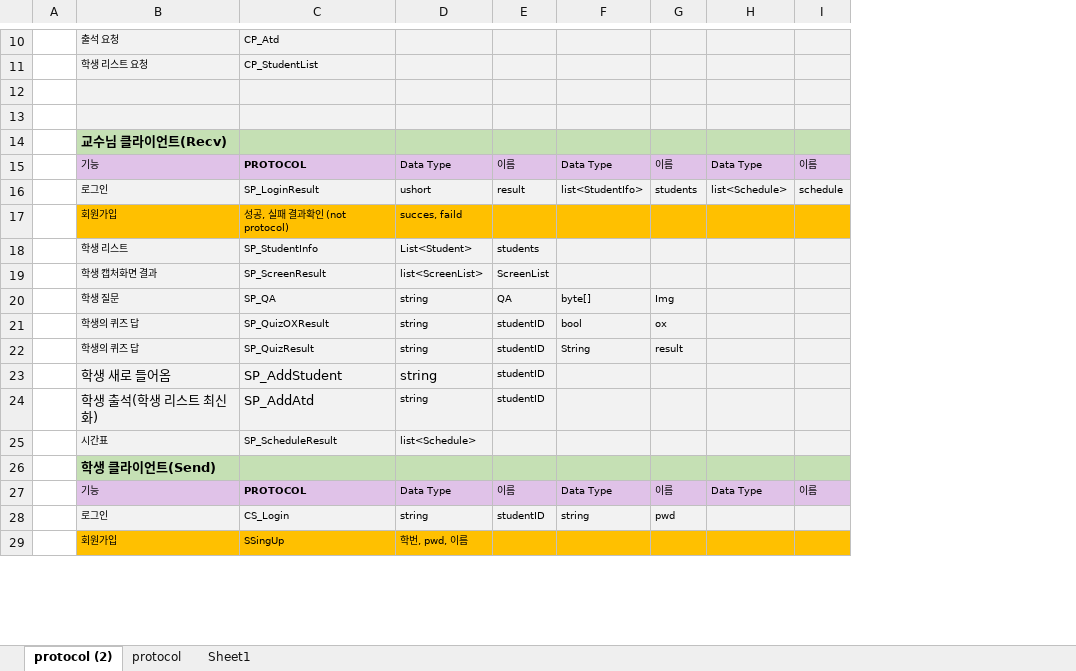
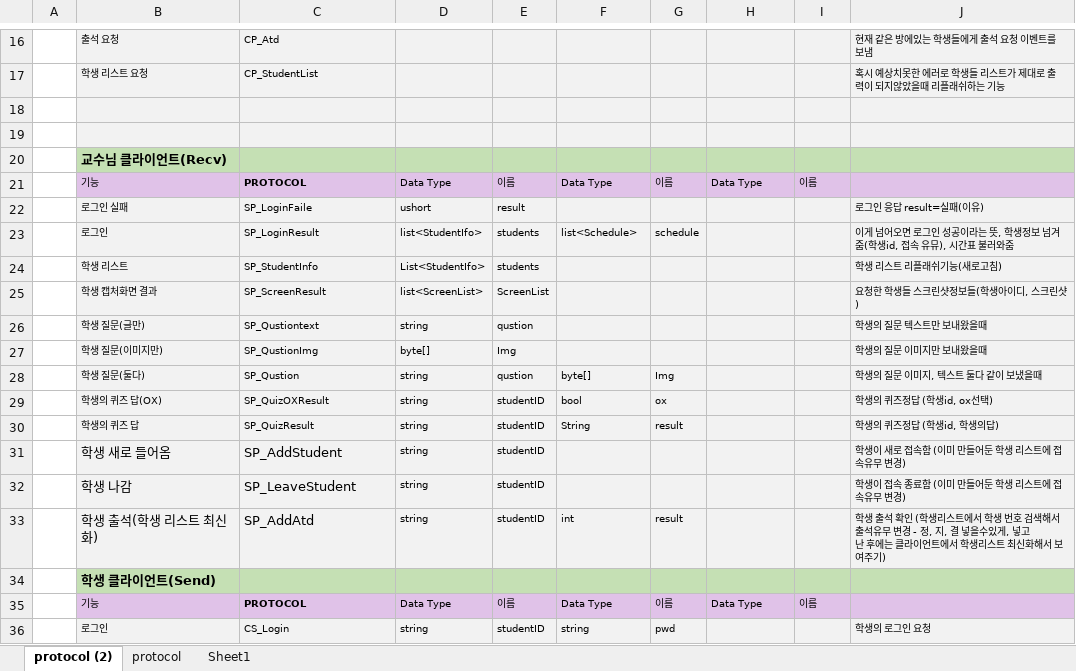
Before and after one commit to dev-Rluan/YuhanLH, an Excel workbook: Protocol.xlsx, sheet protocol (2), drawn as a sheet; only a part is shown, gaps mark what is left out; values as stored, in another font and other column widths than the file's, no borders; table styles not drawn; removed rows and columns are numbered as before the commit, all else as after; ↵ is a line break in a cell; the diff covers the shown part only; the diff names each change by its address in the sheet, - before the commit and + after, or states it on an @@ line.

```diff
--- a/Protocol.xlsx (sheet protocol (2))
+++ b/Protocol.xlsx (sheet protocol (2))
+column J, rows 16-17: 현재 같은 방에있는 학생들에게 출석 요청 이벤트를 보냄 | 혹시 예상치못한 에러로 학생들 리스트가 제대로 출력이 되지않았을때 리플래쉬하는 기능; rows 24-25: 학생 리스트 리플래쉬기능(새로고침) | 요청한 학생들 스크린샷정보들(학생아이디, 스크린샷); rows 28-31: 학생의 질문 이미지, 텍스트 둘다 같이 보냈을때 | 학생의 퀴즈정답 (학생id, ox선택) | 학생의 퀴즈정답 (학생id, 학생의답) | 학생이 새로 접속함 (이미 만들어둔 학생 리스트에 접속유무 변경); rows 33-36: 학생 출석 확인 (학생리스트에서 학생 번호 검색해서 출석유무 변경 - 정, 지, 결 넣을수있게, 넣고 ↵ 난 후에는 클라이언트에서 학생리스트 최신화해서 보여주기) |  |  | 학생의 로그인 요청
-row 16:  | 로그인 | SP_LoginResult | ushort | result | list<StudentIfo> | students | list<Schedule> | schedule
-row 17:  | 회원가입 | 성공, 실패 결과확인 (not protocol) | succes, faild
+row 22:  | 로그인 실패 | SP_LoginFaile | ushort | result |  |  |  |  | 로그인 응답 result=실패(이유)
+row 23:  | 로그인 | SP_LoginResult | list<StudentIfo> | students | list<Schedule> | schedule |  |  | 이게 넘어오면 로그인 성공이라는 뜻, 학생정보 넘겨줌(학생id, 접속 유뮤), 시간표 불러와줌
-D24: List<Student>
+D24: List<StudentIfo>
+row 26:  | 학생 질문(글만) | SP_Qustiontext | string | qustion |  |  |  |  | 학생의 질문 텍스트만 보내왔을때
+row 27:  | 학생 질문(이미지만) | SP_QustionImg | byte[] | Img |  |  |  |  | 학생의 질문 이미지만 보내왔을때
-B28: 학생 질문
+B28: 학생 질문(둘다)
-C28: SP_QA
+C28: SP_Qustion
-E28: QA
+E28: qustion
-B29: 학생의 퀴즈 답
+B29: 학생의 퀴즈 답(OX)
@@ D31 text size: smaller @@
+row 32:  | 학생 나감 | SP_LeaveStudent | string | studentID |  |  |  |  | 학생이 접속 종료함 (이미 만들어둔 학생 리스트에 접속유무 변경)
-F33: (empty)
+F33: int
-G33: (empty)
+G33: result
-row 25:  | 시간표 | SP_ScheduleResult | list<Schedule>
-row 29:  | 회원가입 | SSingUp | 학번, pwd, 이름
```
Also changed, not shown: 13 added rows, 7 removed rows, 16 edited cells and cell formats elsewhere in this sheet, 27 other files.
